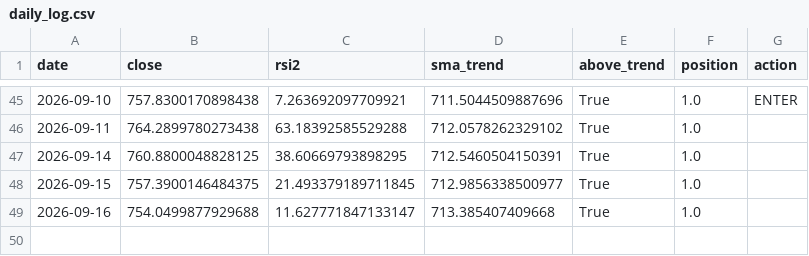
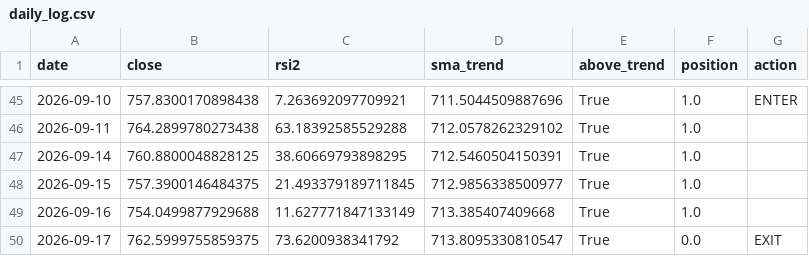
Before and after one commit to eduresvez8-code/IA-TRADING-BOT, a CSV file: paper_trading/rsi2/daily_log.csv, drawn as a sheet; only a part is shown, gaps mark what is left out.

```diff
--- a/paper_trading/rsi2/daily_log.csv
+++ b/paper_trading/rsi2/daily_log.csv
@@ -48,2 +48,3 @@ date,close,rsi2,sma_trend,above_trend,position,action
 2026-09-15,757.3900146484375,21.493379189711845,712.9856338500977,True,1.0,
-2026-09-16,754.0499877929688,11.627771847133147,713.385407409668,True,1.0,
+2026-09-16,754.0499877929688,11.627771847133149,713.385407409668,True,1.0,
+2026-09-17,762.5999755859375,73.6200938341792,713.8095330810547,True,0.0,EXIT
```
Also changed, not shown: 1 other file.
